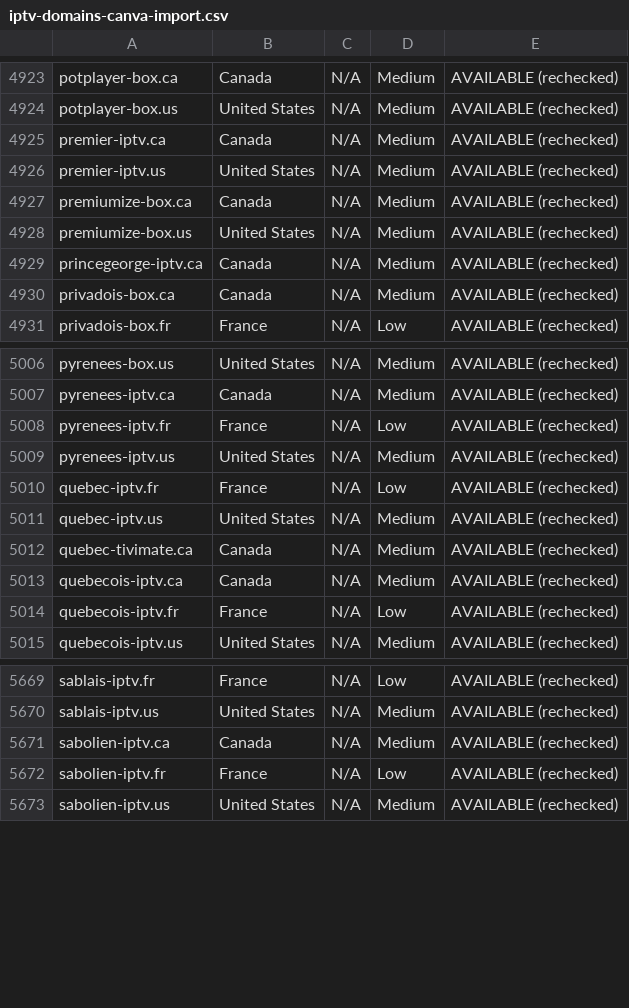
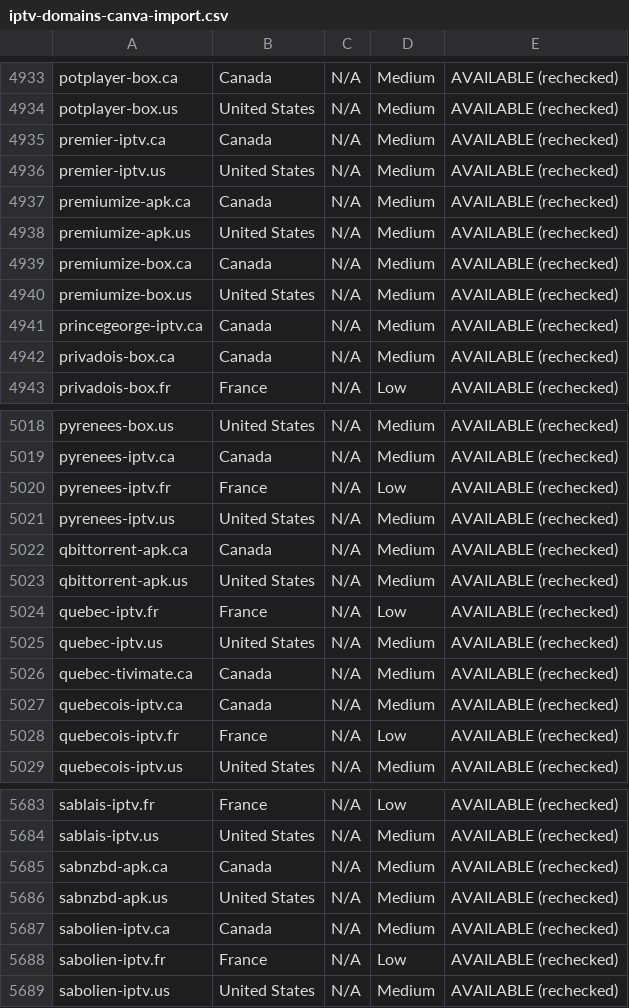
Before and after one commit to CryptoNews24/edit, a CSV file: research/iptv-seo/canva/iptv-domains-canva-import.csv, drawn as a sheet; only a part is shown, gaps mark what is left out; the diff covers the shown part only; the diff names each change by its address in the sheet, - before the commit and + after, or states it on an @@ line.

```diff
--- a/research/iptv-seo/canva/iptv-domains-canva-import.csv
+++ b/research/iptv-seo/canva/iptv-domains-canva-import.csv
+row 4937: premiumize-apk.ca | Canada | N/A | Medium | AVAILABLE (rechecked)
+row 4938: premiumize-apk.us | United States | N/A | Medium | AVAILABLE (rechecked)
+row 5022: qbittorrent-apk.ca | Canada | N/A | Medium | AVAILABLE (rechecked)
+row 5023: qbittorrent-apk.us | United States | N/A | Medium | AVAILABLE (rechecked)
+row 5685: sabnzbd-apk.ca | Canada | N/A | Medium | AVAILABLE (rechecked)
+row 5686: sabnzbd-apk.us | United States | N/A | Medium | AVAILABLE (rechecked)
```
Also changed, not shown: 10 added rows elsewhere in this file, research/iptv-seo/availability_recheck.csv, 8 other files.
